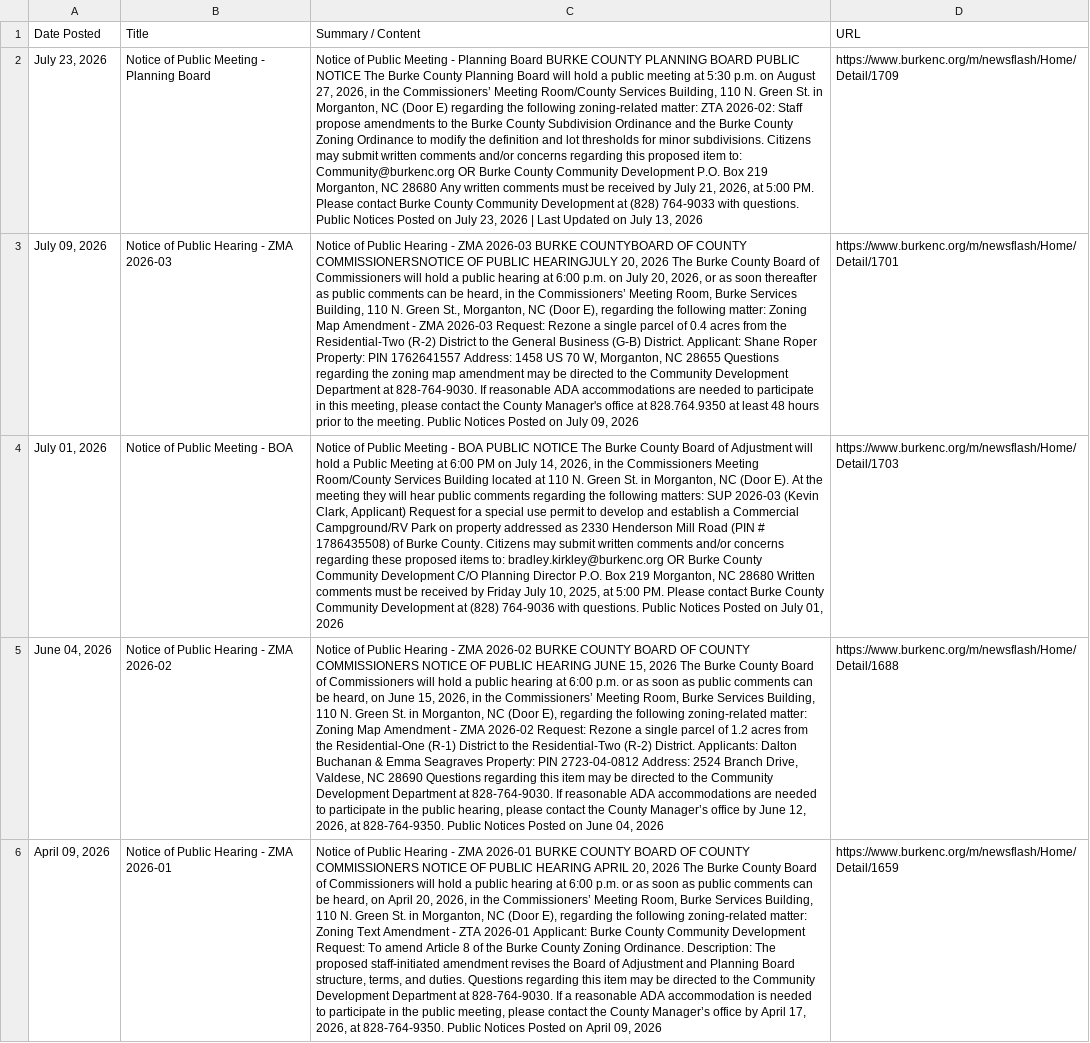
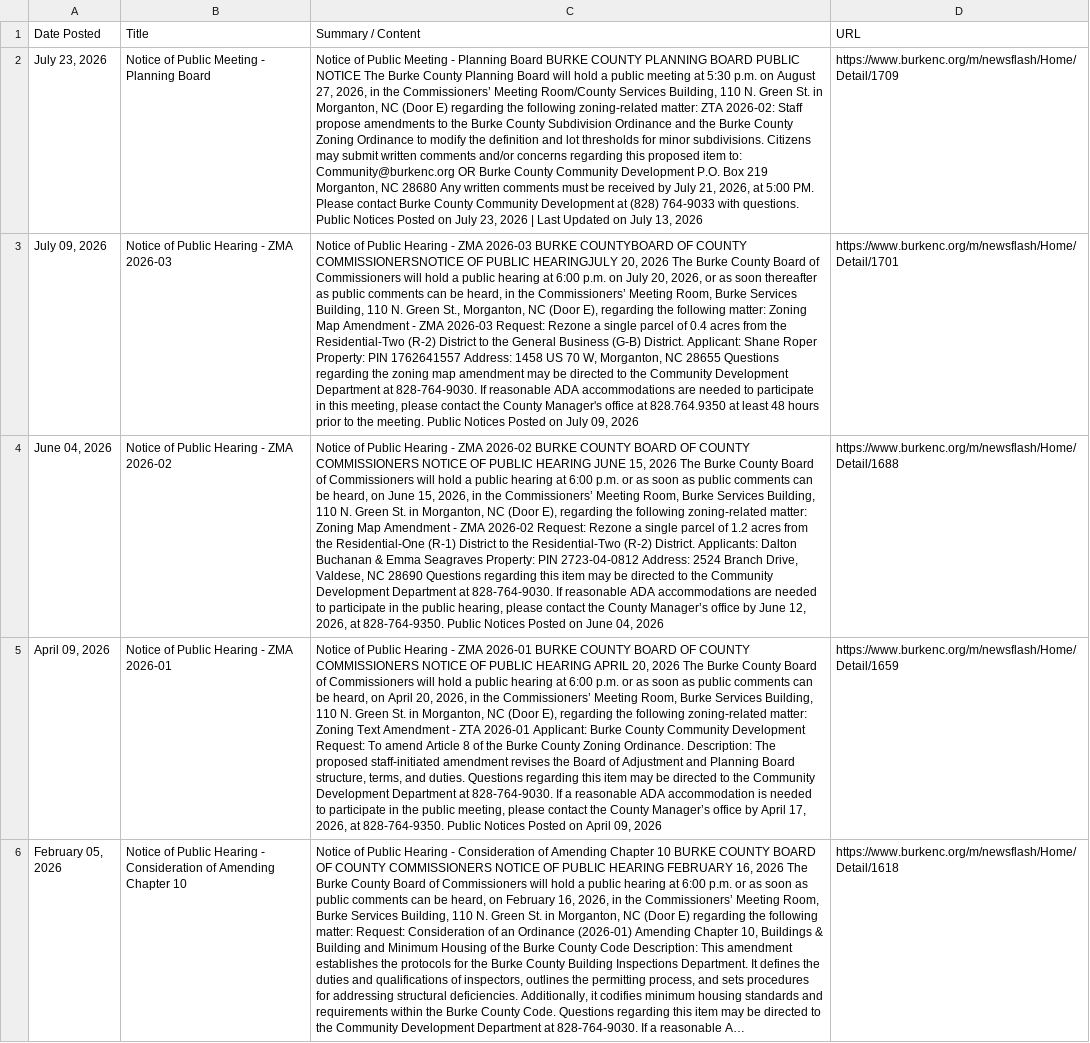
Before and after one commit to LJEA-web/Burke_Zoning_Permits, a CSV file: burke_county_zoning_permits.csv, drawn as a sheet; only a part is shown; the shorter side is filled out with more unchanged rows; long unchanged cells end in …; the diff names each change by its address in the sheet, - before the commit and + after, or states it on an @@ line.

```diff
--- a/burke_county_zoning_permits.csv
+++ b/burke_county_zoning_permits.csv
-row 4: July 01, 2026 | Notice of Public Meeting - BOA | Notice of Public Meeting - BOA PUBLIC NOTICE The Burke County Board of Adjustment will hold a Public Meeting at 6:00 PM on July 14, 2026, in the Commissioners Meeting Room/County Services Building located at 110 N. Green St. in Morganton, NC (Door E). At the meeting they will hear public comments regarding the following matters: SUP 2026-03 (Kevin Clark, Applicant) Request for a special use permit to develop and establish a Commercial Campground/RV Park on property addressed as 2330 Henderson Mill Road (PIN # 1786435508) of Burke County. Citizens may submit written comments and/or concerns regarding these proposed items to: bradley.kirkley@burkenc.org OR Burke County Community Development C/O Planning Director P.O. Box 219 Morganton, NC 28680 Written comments must be received by Friday July 10, 2025, at 5:00 PM. Please contact Burke County Community Development at (828) 764-9036 with questions. Public Notices Posted on July 01, 2026 | https://www.burkenc.org/m/newsflash/Home/Detail/1703
```
